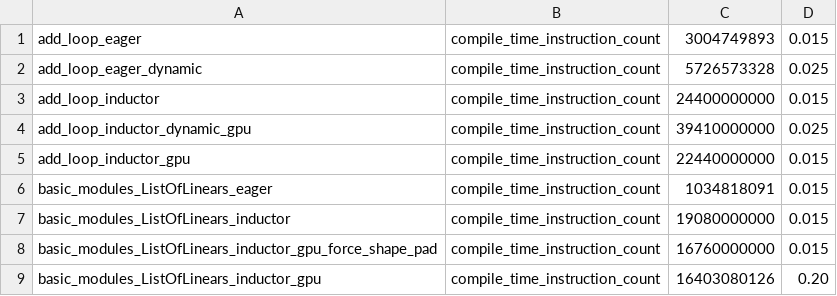
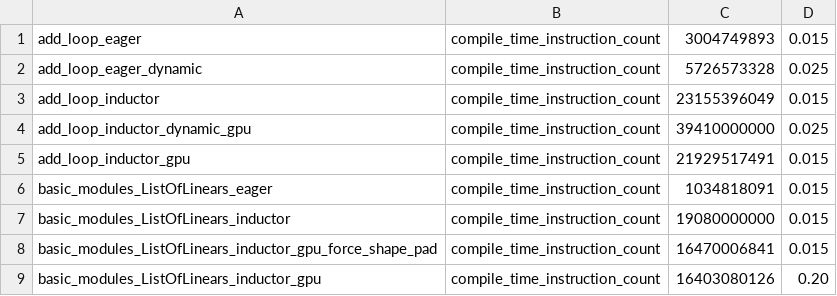
Before and after one commit to hoashatester/pytorch, a CSV file: benchmarks/dynamo/pr_time_benchmarks/expected_results.csv, drawn as a sheet.

Commit message:
Cache some ValueRanges (#137438)
Pull Request resolved: https://github.com/pytorch/pytorch/pull/137438
Approved by: https://github.com/ezyang

```diff
--- a/benchmarks/dynamo/pr_time_benchmarks/expected_results.csv
+++ b/benchmarks/dynamo/pr_time_benchmarks/expected_results.csv
@@ -2,8 +2,8 @@ add_loop_eager,                compile_time_instruction_count, 3004749893,  0.01
 add_loop_eager_dynamic,        compile_time_instruction_count, 5726573328,  0.025
-add_loop_inductor,             compile_time_instruction_count, 24400000000, 0.015
+add_loop_inductor,             compile_time_instruction_count, 23155396049, 0.015
 add_loop_inductor_dynamic_gpu, compile_time_instruction_count, 39410000000, 0.025
-add_loop_inductor_gpu,         compile_time_instruction_count, 22440000000, 0.015
+add_loop_inductor_gpu,         compile_time_instruction_count, 21929517491, 0.015
 basic_modules_ListOfLinears_eager,                         compile_time_instruction_count, 1034818091,     0.015
 basic_modules_ListOfLinears_inductor,                      compile_time_instruction_count, 19080000000,    0.015
-basic_modules_ListOfLinears_inductor_gpu_force_shape_pad,  compile_time_instruction_count, 16760000000,    0.015
+basic_modules_ListOfLinears_inductor_gpu_force_shape_pad,  compile_time_instruction_count, 16470006841,    0.015
 basic_modules_ListOfLinears_inductor_gpu,                  compile_time_instruction_count, 16403080126,    0.20
```
Also changed, not shown: 2 other files.
